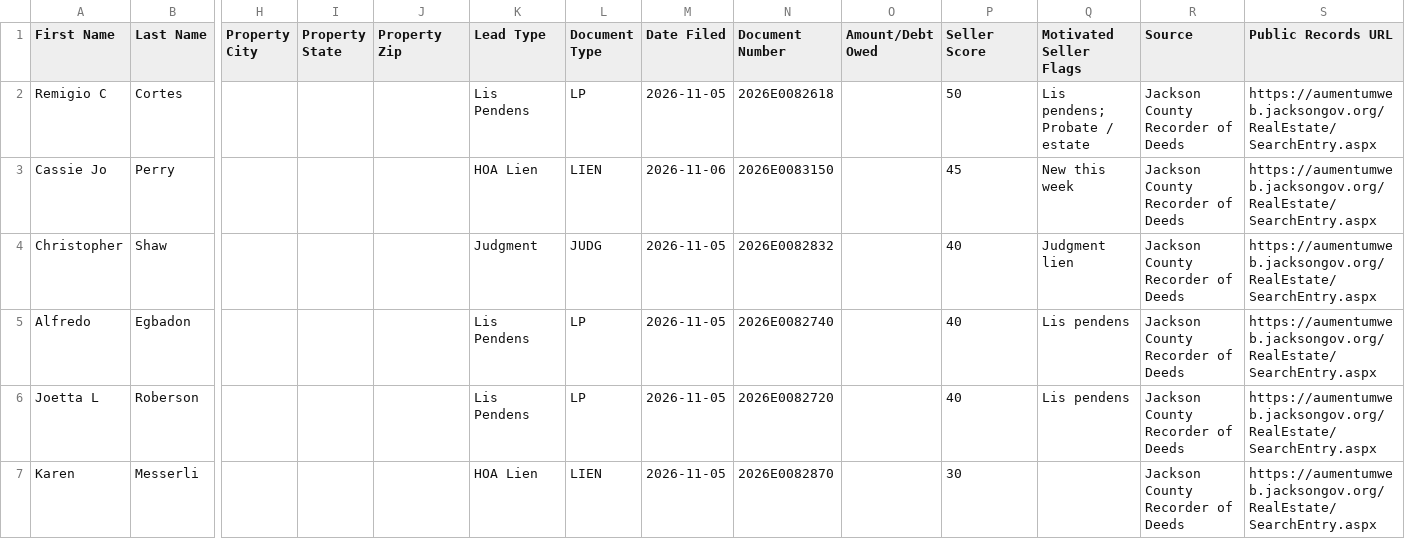
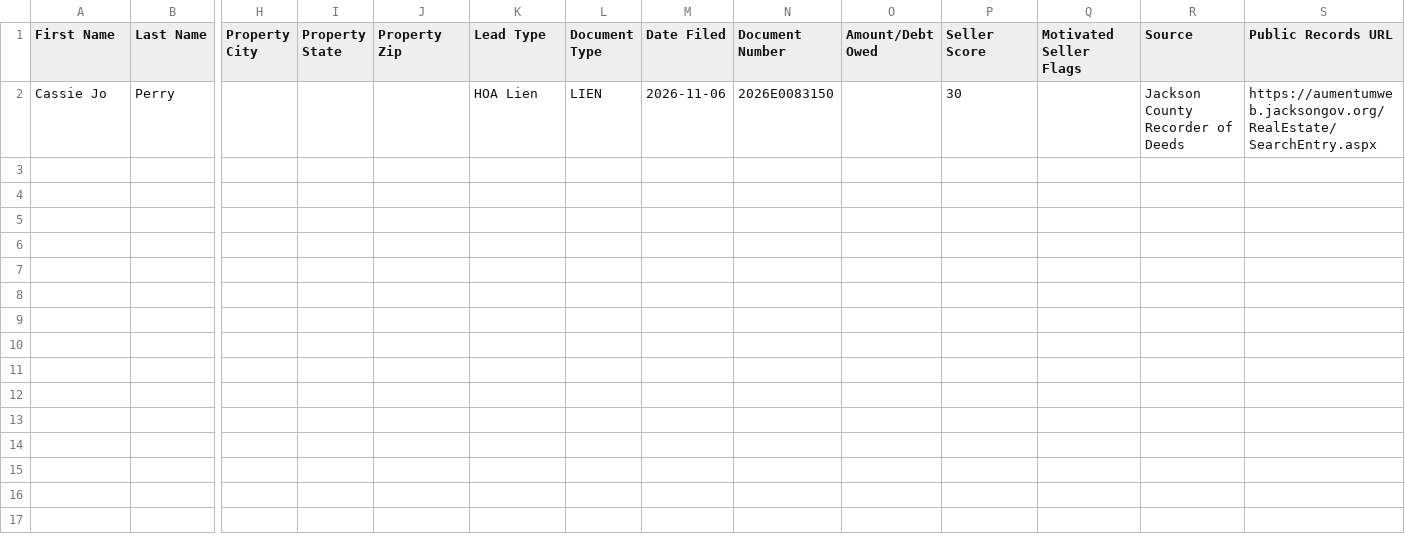
Before and after one commit to alfarofelicity123/Jackson-MS-, a CSV file: data/ghl_export.csv, drawn as a sheet; only a part is shown, gaps mark what is left out; removed rows and columns are numbered as before the commit, all else as after; rows hold the shown columns only; the diff names each change by its address in the sheet, - before the commit and + after, or states it on an @@ line.

```diff
--- a/data/ghl_export.csv
+++ b/data/ghl_export.csv
-row 2: Remigio C | Cortes |  |  |  | Lis Pendens | LP | 2026-11-05 | 2026E0082618 |  | 50 | Lis pendens; Probate / estate | Jackson County Recorder of Deeds | https://aumentumweb.jacksongov.org/RealEstate/SearchEntry.aspx
-P2 (Seller Score): 45
+P2 (Seller Score): 30
-Q2 (Motivated Seller Flags): New this week
+Q2 (Motivated Seller Flags): (empty)
-row 4: Christopher | Shaw |  |  |  | Judgment | JUDG | 2026-11-05 | 2026E0082832 |  | 40 | Judgment lien | Jackson County Recorder of Deeds | https://aumentumweb.jacksongov.org/RealEstate/SearchEntry.aspx
-row 5: Alfredo | Egbadon |  |  |  | Lis Pendens | LP | 2026-11-05 | 2026E0082740 |  | 40 | Lis pendens | Jackson County Recorder of Deeds | https://aumentumweb.jacksongov.org/RealEstate/SearchEntry.aspx
-row 6: Joetta L | Roberson |  |  |  | Lis Pendens | LP | 2026-11-05 | 2026E0082720 |  | 40 | Lis pendens | Jackson County Recorder of Deeds | https://aumentumweb.jacksongov.org/RealEstate/SearchEntry.aspx
-row 7: Karen | Messerli |  |  |  | HOA Lien | LIEN | 2026-11-05 | 2026E0082870 |  | 30 |  | Jackson County Recorder of Deeds | https://aumentumweb.jacksongov.org/RealEstate/SearchEntry.aspx
```
Also changed, not shown: 2 other files.
